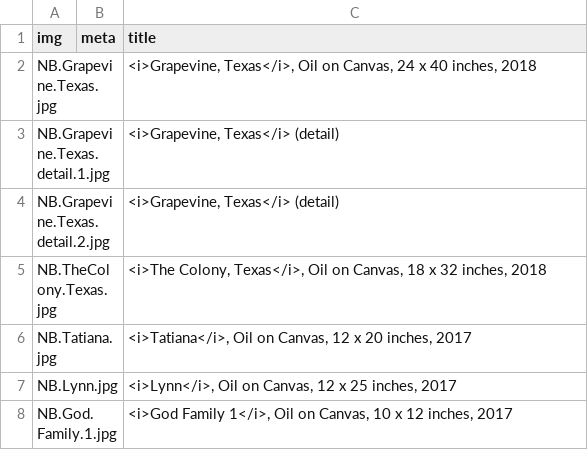
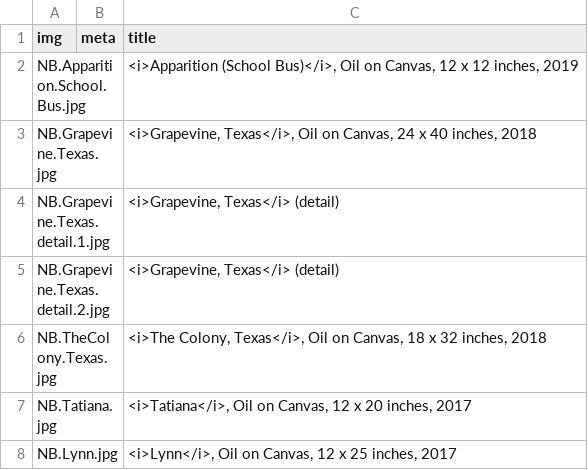
Before and after one commit to jeffhargarten/nateburbeck, a CSV file: paintings/gallery.csv, drawn as a sheet; only a part is shown; the shorter side is filled out with more unchanged rows; the diff names each change by its address in the sheet, - before the commit and + after, or states it on an @@ line.

Commit message:
Update gallery.csv

```diff
--- a/paintings/gallery.csv
+++ b/paintings/gallery.csv
+row 2: NB.Apparition.School.Bus.jpg |  | <i>Apparition (School Bus)</i>, Oil on Canvas, 12 x 12 inches, 2019
```
